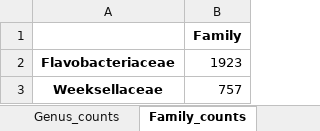
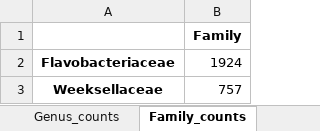
Before and after one commit to sandragodinhosilva/flavobacteriaceae_project, an Excel workbook: 1_Dataset_creation/Counts.xlsx, sheet Family_counts, drawn as a sheet; values as stored, in another font and other column widths than the file's, no borders; the diff names each change by its address in the sheet, - before the commit and + after, or states it on an @@ line.

```diff
--- a/1_Dataset_creation/Counts.xlsx (sheet Family_counts)
+++ b/1_Dataset_creation/Counts.xlsx (sheet Family_counts)
-B2: 1923
+B2: 1924
```
Also changed, not shown: sheet Species_counts, sheet Genus_counts, 1_Dataset_creation/Statistics.xlsx, 26 other files.
